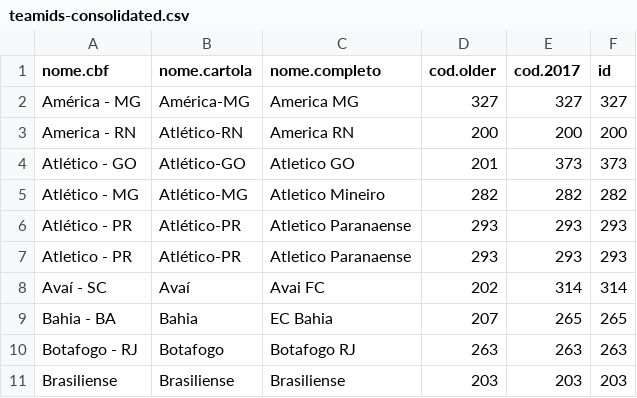
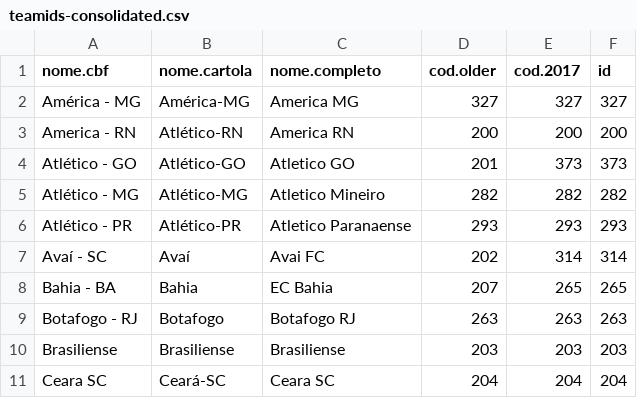
Before and after one commit to hf-lopes/cartolaAPI, a CSV file: db/teamids-consolidated.csv, drawn as a sheet; only a part is shown; the shorter side is filled out with more unchanged rows.

```diff
--- a/db/teamids-consolidated.csv
+++ b/db/teamids-consolidated.csv
@@ -6,3 +6,2 @@ Atlético - MG,Atlético-MG,Atletico Mineiro,282,282,282
 Atlético - PR,Atlético-PR,Atletico Paranaense,293,293,293
-Atletico - PR,Atlético-PR,Atletico Paranaense,293,293,293
 Avaí - SC,Avaí,Avai FC,202,314,314
```
Also changed, not shown: db/2015/Partidas.csv, db/2016/Partidas.csv, 11 other files.
